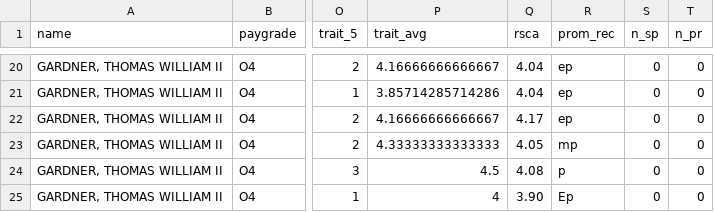
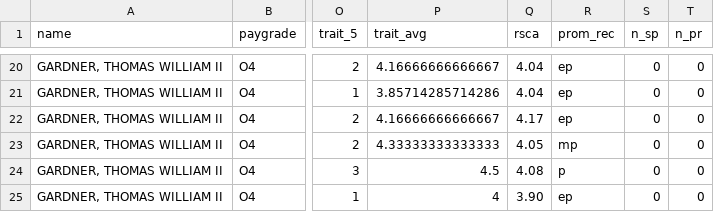
Before and after one commit to twgardner2/navy_psr, a CSV file: gardner_anon.csv, drawn as a sheet; only a part is shown, gaps mark what is left out; the diff names each change by its address in the sheet, - before the commit and + after, or states it on an @@ line.

Commit message:
anonymized(?) data

```diff
--- a/gardner_anon.csv
+++ b/gardner_anon.csv
-R25 (prom_rec): Ep
+R25 (prom_rec): ep
```
